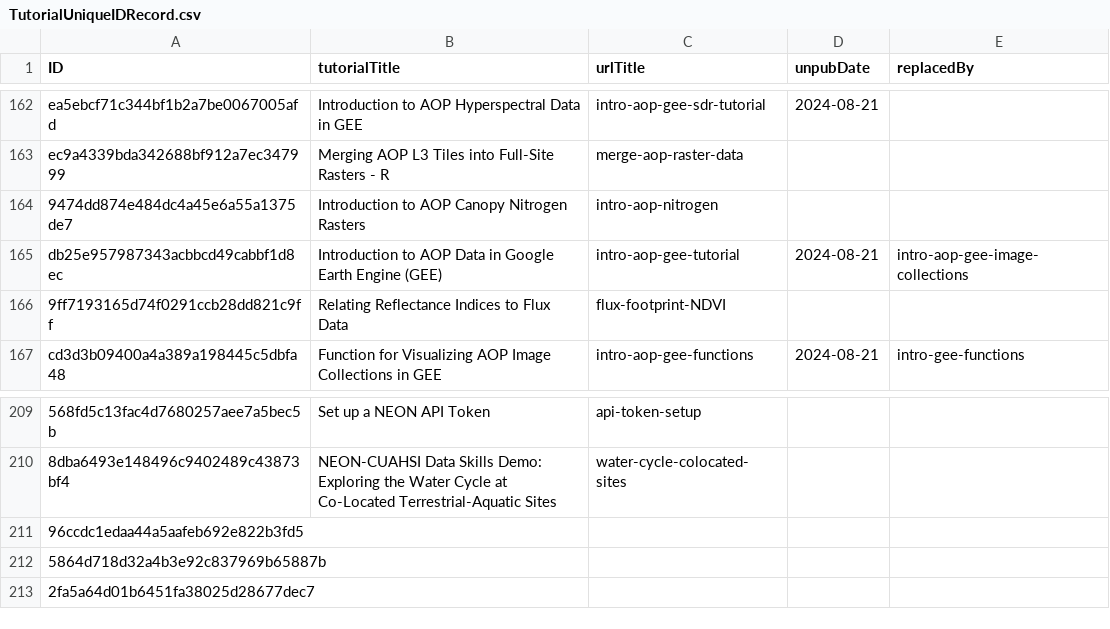
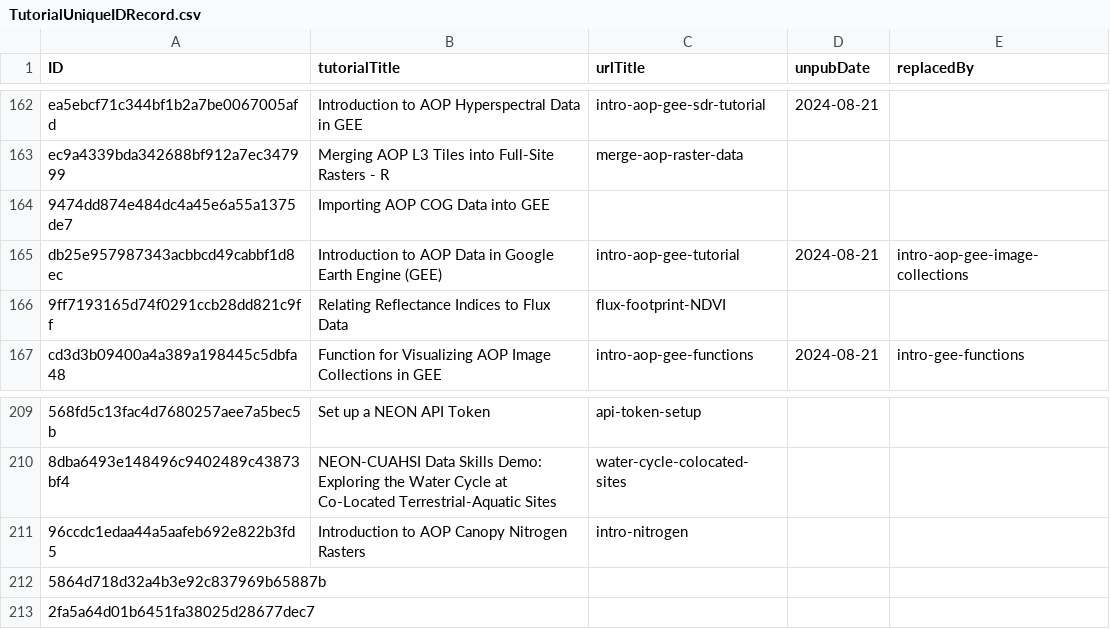
Before and after one commit to NEONScience/NEON-Data-Skills, a CSV file: processing_code/TutorialUniqueIDRecord.csv, drawn as a sheet; only a part is shown, gaps mark what is left out; the diff names each change by its address in the sheet, - before the commit and + after, or states it on an @@ line.

Commit message:
move canopy nitrogen to new syncID

```diff
--- a/processing_code/TutorialUniqueIDRecord.csv
+++ b/processing_code/TutorialUniqueIDRecord.csv
-B164 (tutorialTitle): Introduction to AOP Canopy Nitrogen Rasters
+B164 (tutorialTitle): Importing AOP COG Data into GEE
-C164 (urlTitle): intro-aop-nitrogen
+C164 (urlTitle): (empty)
-B211 (tutorialTitle): (empty)
+B211 (tutorialTitle): Introduction to AOP Canopy Nitrogen Rasters
-C211 (urlTitle): (empty)
+C211 (urlTitle): intro-nitrogen
```
